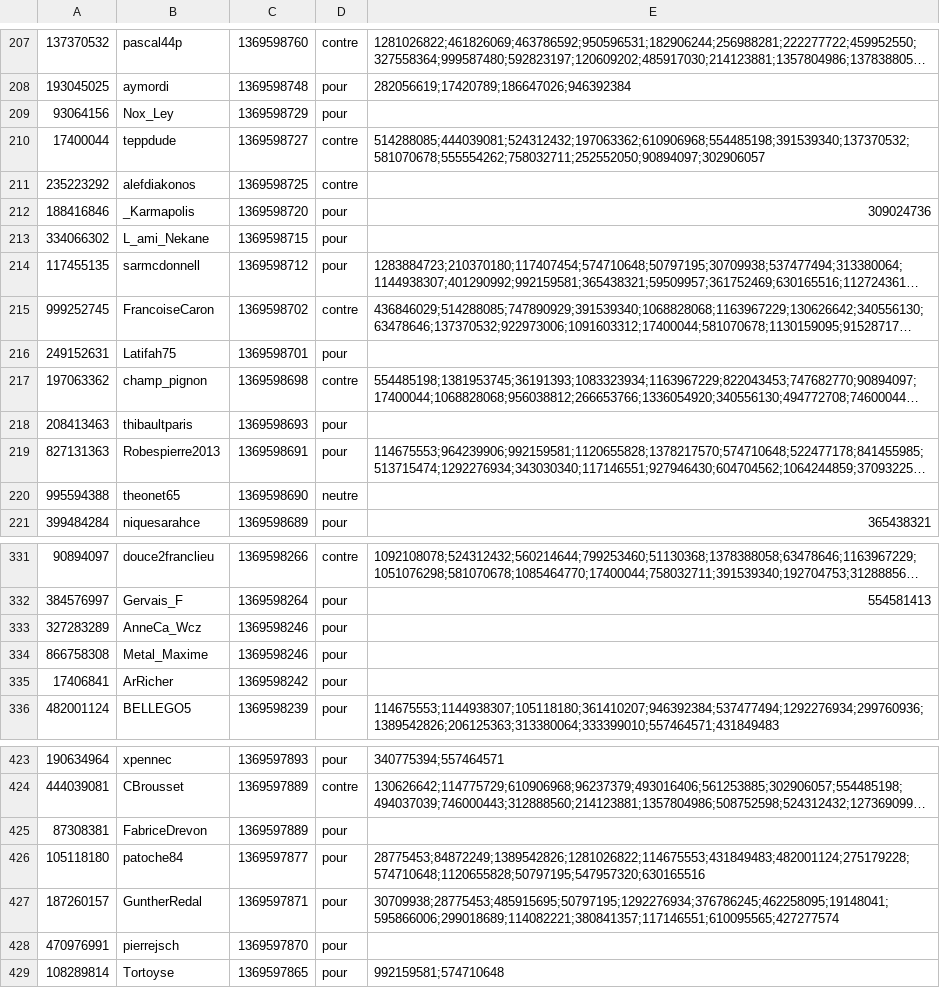
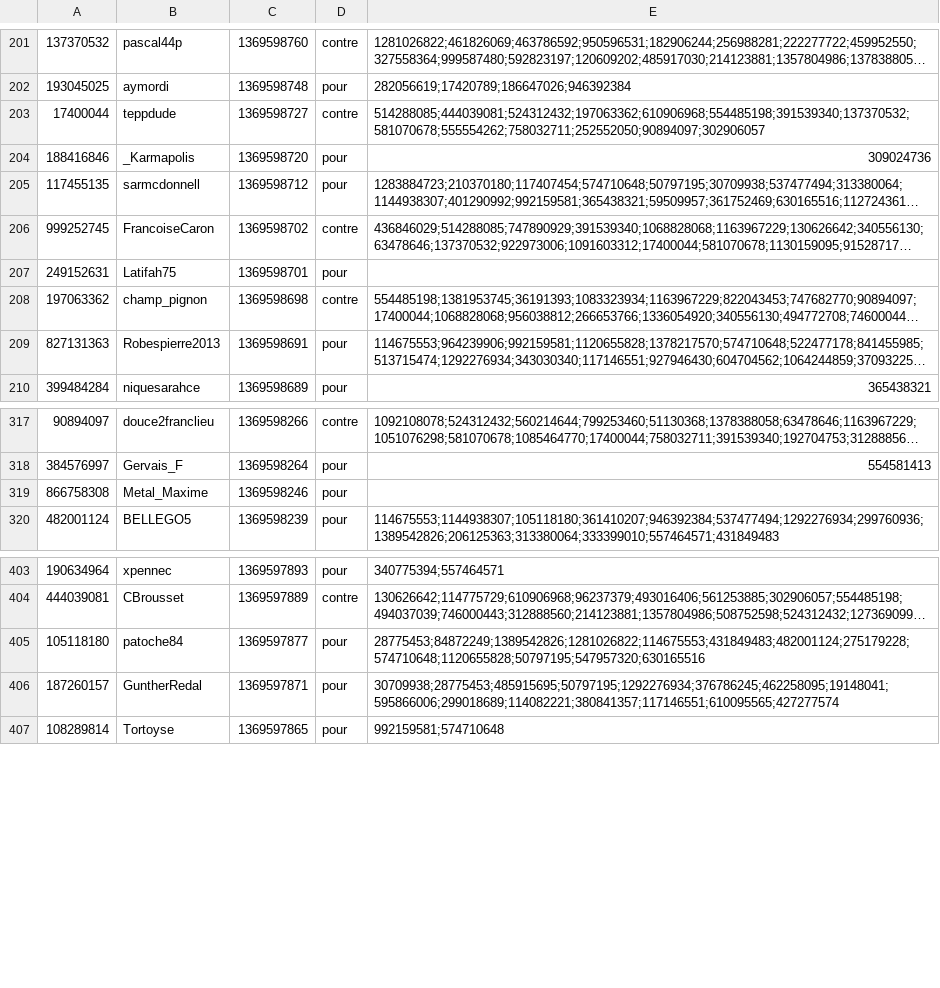
Before and after one commit to oddonaga/ic05_projet, a CSV file: abraham/data_all2.csv, drawn as a sheet; only a part is shown, gaps mark what is left out; long unchanged cells end in …; removed rows and columns are numbered as before the commit, all else as after; the diff covers the shown part only; the diff names each change by its address in the sheet, - before the commit and + after, or states it on an @@ line.

```diff
--- a/abraham/data_all2.csv
+++ b/abraham/data_all2.csv
-row 209: 93064156 | Nox_Ley | 1369598729 | pour
-row 211: 235223292 | alefdiakonos | 1369598725 | contre
-row 213: 334066302 | L_ami_Nekane | 1369598715 | pour
-row 218: 208413463 | thibaultparis | 1369598693 | pour
-row 220: 995594388 | theonet65 | 1369598690 | neutre
-row 333: 327283289 | AnneCa_Wcz | 1369598246 | pour
-row 335: 17406841 | ArRicher | 1369598242 | pour
-row 425: 87308381 | FabriceDrevon | 1369597889 | pour
-row 428: 470976991 | pierrejsch | 1369597870 | pour
```
Also changed, not shown: 1 added row and 17 removed rows elsewhere in this file, 1 other file.
